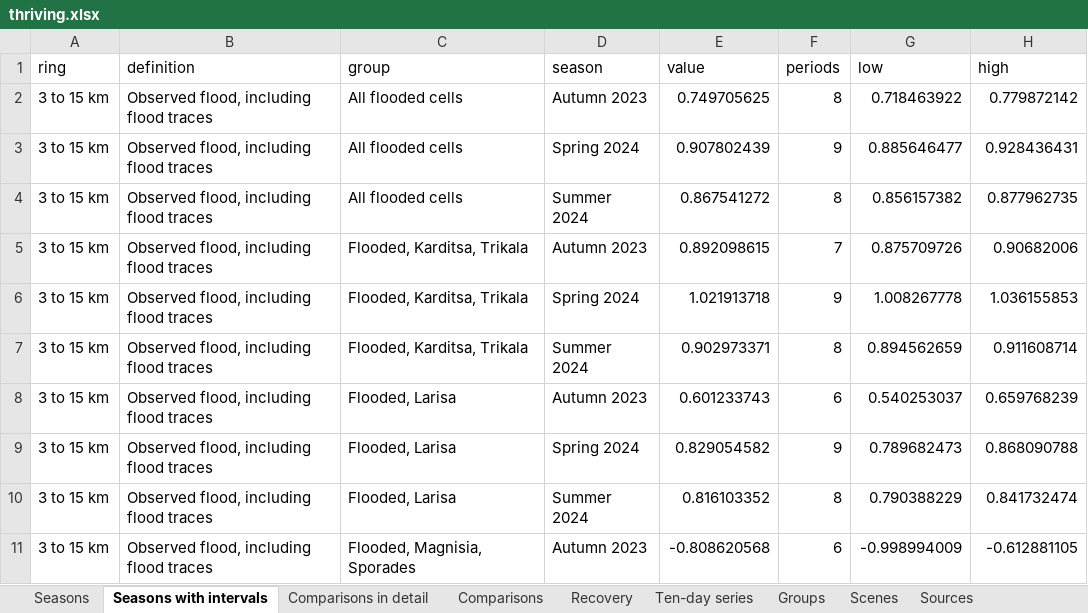
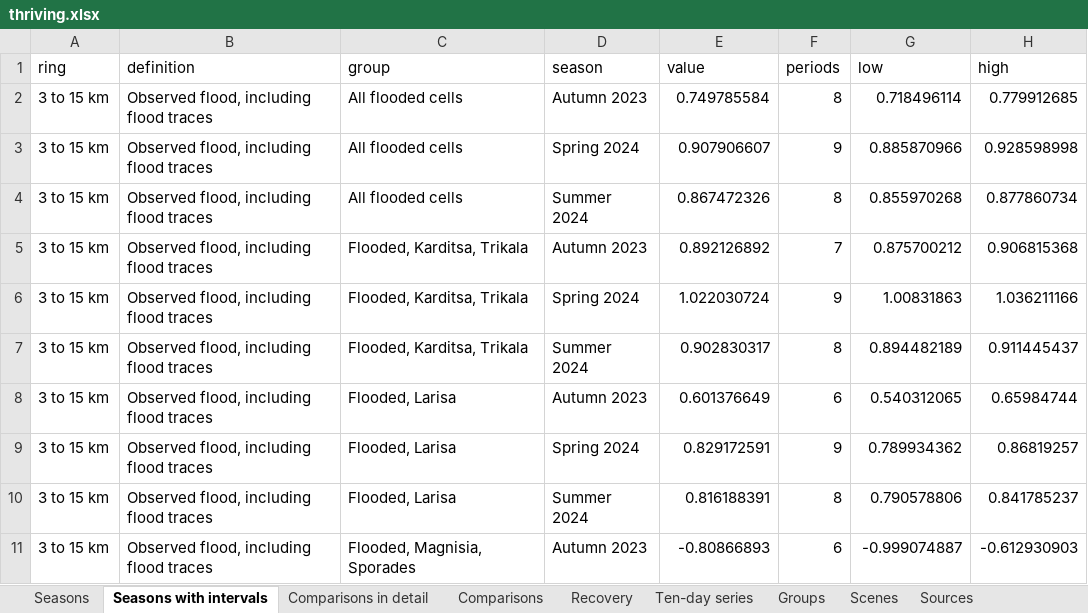
Before and after one commit to uomoathens/thrive, an Excel workbook: results/thriving/thriving.xlsx, sheet Seasons with intervals, drawn as a sheet; only a part is shown; values as stored, in another font and other column widths than the file's, no borders; the diff covers the shown part only; the diff names each change by its address in the sheet, - before the commit and + after, or states it on an @@ line.

```diff
--- a/results/thriving/thriving.xlsx (sheet Seasons with intervals)
+++ b/results/thriving/thriving.xlsx (sheet Seasons with intervals)
-E2 (value): 0.749705625
+E2 (value): 0.749785584
-G2 (low): 0.718463922
+G2 (low): 0.718496114
-H2 (high): 0.779872142
+H2 (high): 0.779912685
-E3 (value): 0.907802439
+E3 (value): 0.907906607
-G3 (low): 0.885646477
+G3 (low): 0.885870966
-H3 (high): 0.928436431
+H3 (high): 0.928598998
-E4 (value): 0.867541272
+E4 (value): 0.867472326
-G4 (low): 0.856157382
+G4 (low): 0.855970268
-H4 (high): 0.877962735
+H4 (high): 0.877860734
-E5 (value): 0.892098615
+E5 (value): 0.892126892
-G5 (low): 0.875709726
+G5 (low): 0.875700212
-H5 (high): 0.90682006
+H5 (high): 0.906815368
-E6 (value): 1.021913718
+E6 (value): 1.022030724
-G6 (low): 1.008267778
+G6 (low): 1.00831863
-H6 (high): 1.036155853
+H6 (high): 1.036211166
-E7 (value): 0.902973371
+E7 (value): 0.902830317
-G7 (low): 0.894562659
+G7 (low): 0.894482189
-H7 (high): 0.911608714
+H7 (high): 0.911445437
-E8 (value): 0.601233743
+E8 (value): 0.601376649
-G8 (low): 0.540253037
+G8 (low): 0.540312065
-H8 (high): 0.659768239
+H8 (high): 0.65984744
-E9 (value): 0.829054582
+E9 (value): 0.829172591
-G9 (low): 0.789682473
+G9 (low): 0.789934362
-H9 (high): 0.868090788
+H9 (high): 0.86819257
-E10 (value): 0.816103352
+E10 (value): 0.816188391
-G10 (low): 0.790388229
+G10 (low): 0.790578806
-H10 (high): 0.841732474
+H10 (high): 0.841785237
-E11 (value): -0.808620568
+E11 (value): -0.80866893
-G11 (low): -0.998994009
+G11 (low): -0.999074887
-H11 (high): -0.612881105
+H11 (high): -0.612930903
```
Also changed, not shown: 429 edited cells elsewhere in this sheet, sheet Ten-day series, sheet Comparisons in detail, sheet Seasons, sheet Groups, sheet Comparisons, sheet Sources, 3 other files.
